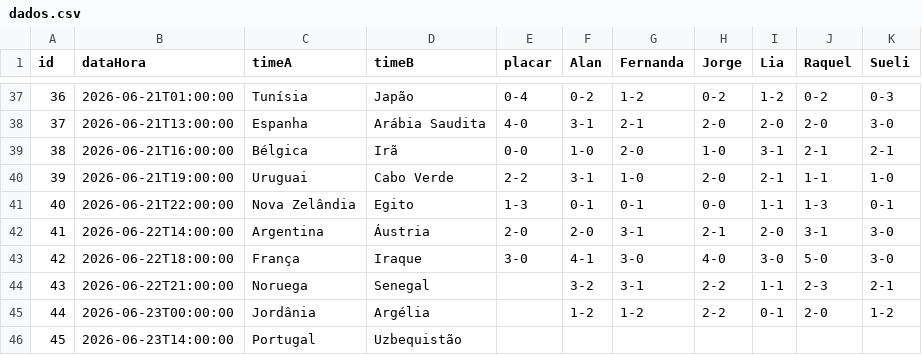
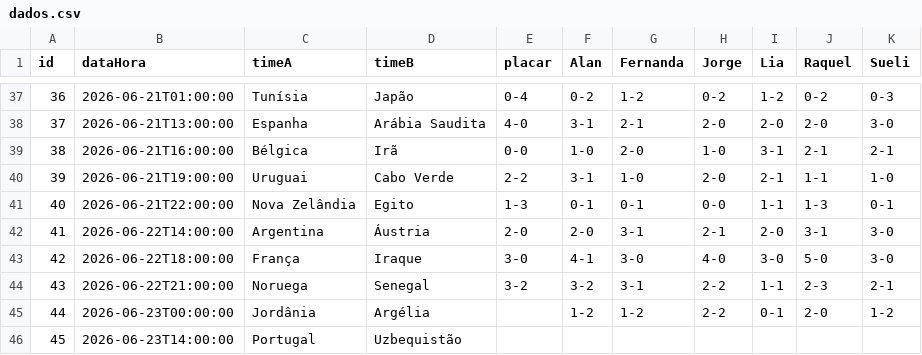
Before and after one commit to jorgerenato/bolao2026, a CSV file: dados.csv, drawn as a sheet; only a part is shown, gaps mark what is left out.

Commit message:
Update dados.csv

```diff
--- a/dados.csv
+++ b/dados.csv
@@ -43,3 +43,3 @@ id,dataHora,timeA,timeB,placar,Alan,Fernanda,Jorge,Lia,Raquel,Sueli
 42,2026-06-22T18:00:00,França,Iraque,3-0,4-1,3-0,4-0,3-0,5-0,3-0
-43,2026-06-22T21:00:00,Noruega,Senegal,,3-2,3-1,2-2,1-1,2-3,2-1
+43,2026-06-22T21:00:00,Noruega,Senegal,3-2,3-2,3-1,2-2,1-1,2-3,2-1
 44,2026-06-23T00:00:00,Jordânia,Argélia,,1-2,1-2,2-2,0-1,2-0,1-2
```
